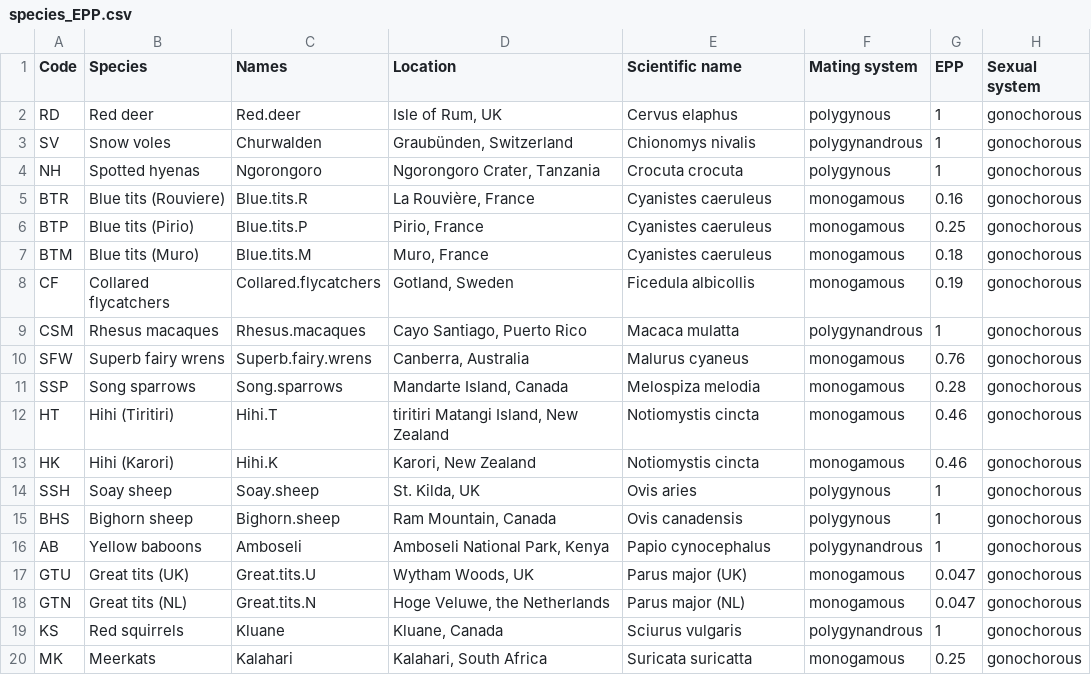
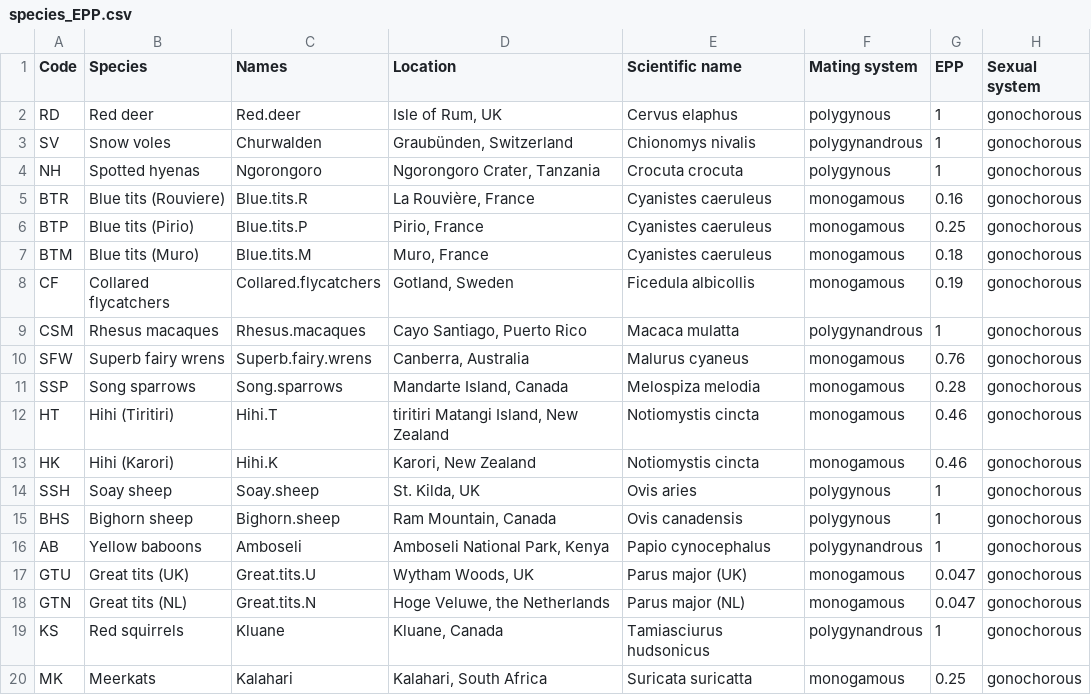
Before and after one commit to mawassw/va-neutral-diversity, a CSV file: data/species_EPP.csv, drawn as a sheet; only a part is shown; the diff names each change by its address in the sheet, - before the commit and + after, or states it on an @@ line.

```diff
--- a/data/species_EPP.csv
+++ b/data/species_EPP.csv
-E19 (Scientific name): Sciurus vulgaris
+E19 (Scientific name): Tamiasciurus hudsonicus
```
Also changed, not shown: data/processed/diversity_census.csv, data/processed/populations.csv, 16 other files.
